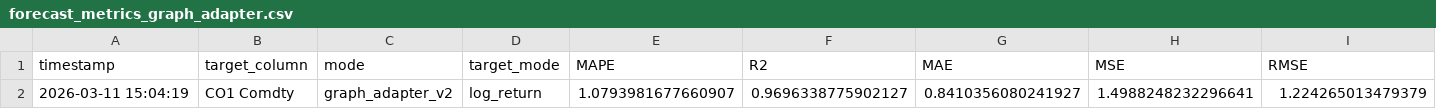
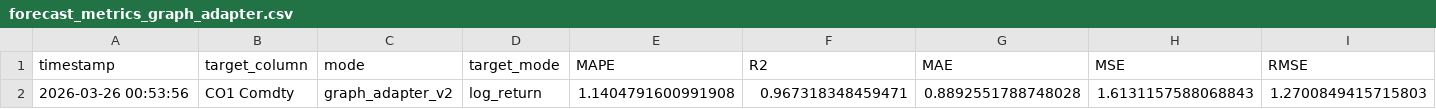
Before and after one commit to zehrasagin/timesfm, a CSV file: forecast_metrics_graph_adapter.csv, drawn as a sheet; only a part is shown; removed rows and columns are numbered as before the commit, all else as after; rows hold the shown columns only; the diff names each change by its address in the sheet, - before the commit and + after, or states it on an @@ line.

```diff
--- a/forecast_metrics_graph_adapter.csv
+++ b/forecast_metrics_graph_adapter.csv
-row 2: 2026-03-11 15:04:19 | CO1 Comdty | graph_adapter_v2 | log_return | 1.0793981677660907 | 0.9696338775902127 | 0.8410356080241927 | 1.4988248232296641 | 1.224265013479379
+row 2: 2026-03-26 00:53:56 | CO1 Comdty | graph_adapter_v2 | log_return | 1.1404791600991908 | 0.967318348459471 | 0.8892551788748028 | 1.6131157588068843 | 1.2700849415715803
```
Also changed, not shown: 27 other files.
